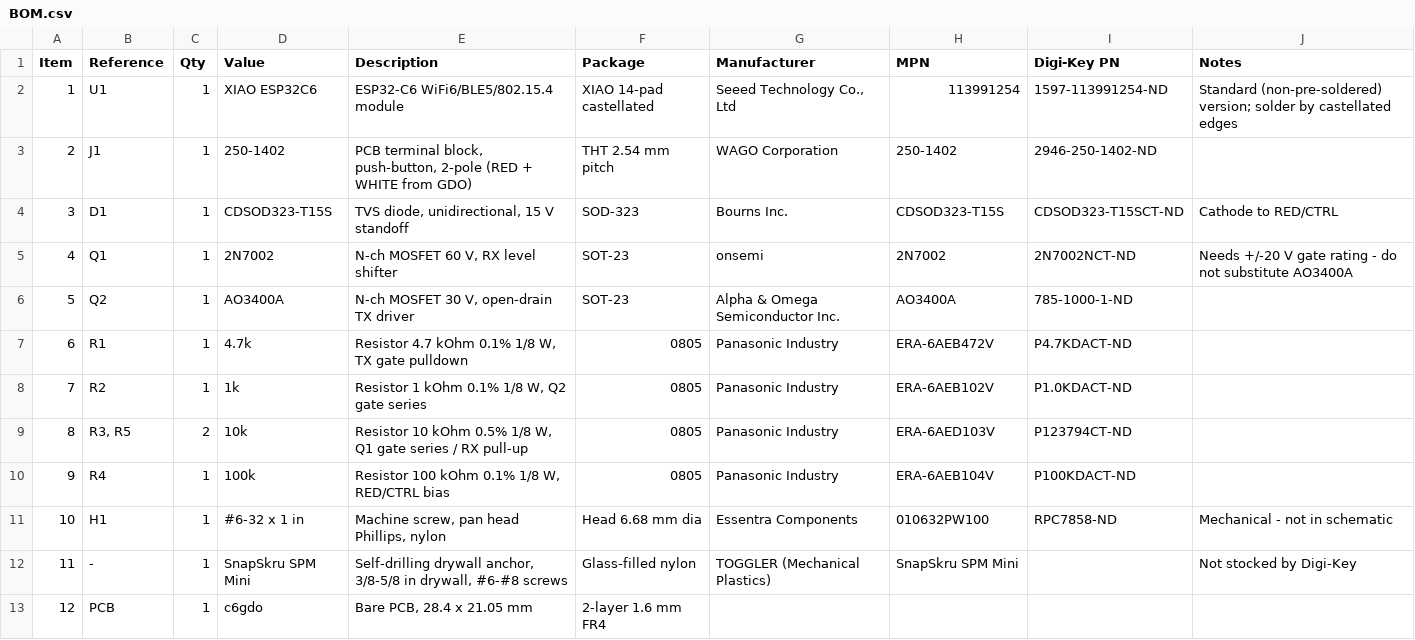
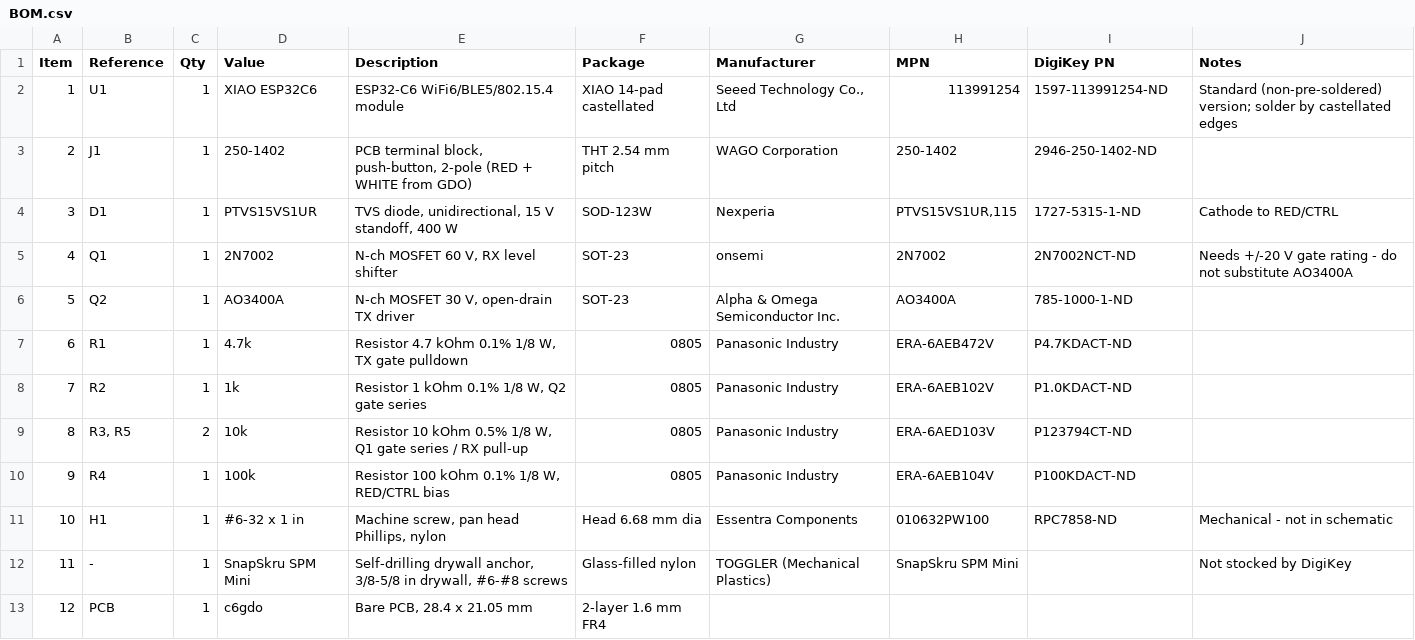
Before and after one commit to mflagg2814/rat-ratgdo, a CSV file: kicad_files/XIAO ESP32C6/BOM.csv, drawn as a sheet.

```diff
--- a/kicad_files/XIAO ESP32C6/BOM.csv
+++ b/kicad_files/XIAO ESP32C6/BOM.csv
@@ -1,5 +1,5 @@
-Item,Reference,Qty,Value,Description,Package,Manufacturer,MPN,Digi-Key PN,Notes
+Item,Reference,Qty,Value,Description,Package,Manufacturer,MPN,DigiKey PN,Notes
 1,U1,1,XIAO ESP32C6,ESP32-C6 WiFi6/BLE5/802.15.4 module,XIAO 14-pad castellated,"Seeed Technology Co., Ltd",113991254,1597-113991254-ND,Standard (non-pre-soldered) version; solder by castellated edges
 2,J1,1,250-1402,"PCB terminal block, push-button, 2-pole (RED + WHITE from GDO)",THT 2.54 mm pitch,WAGO Corporation,250-1402,2946-250-1402-ND,
-3,D1,1,CDSOD323-T15S,"TVS diode, unidirectional, 15 V standoff",SOD-323,Bourns Inc.,CDSOD323-T15S,CDSOD323-T15SCT-ND,Cathode to RED/CTRL
+3,D1,1,PTVS15VS1UR,"TVS diode, unidirectional, 15 V standoff, 400 W",SOD-123W,Nexperia,"PTVS15VS1UR,115",1727-5315-1-ND,Cathode to RED/CTRL
 4,Q1,1,2N7002,"N-ch MOSFET 60 V, RX level shifter",SOT-23,onsemi,2N7002,2N7002NCT-ND,Needs +/-20 V gate rating - do not substitute AO3400A
@@ -11,3 +11,3 @@ Item,Reference,Qty,Value,Description,Package,Manufacturer,MPN,Digi-Key PN,Notes
 10,H1,1,#6-32 x 1 in,"Machine screw, pan head Phillips, nylon",Head 6.68 mm dia,Essentra Components,010632PW100,RPC7858-ND,Mechanical - not in schematic
-11,-,1,SnapSkru SPM Mini,"Self-drilling drywall anchor, 3/8-5/8 in drywall, #6-#8 screws",Glass-filled nylon,TOGGLER (Mechanical Plastics),SnapSkru SPM Mini,,Not stocked by Digi-Key
+11,-,1,SnapSkru SPM Mini,"Self-drilling drywall anchor, 3/8-5/8 in drywall, #6-#8 screws",Glass-filled nylon,TOGGLER (Mechanical Plastics),SnapSkru SPM Mini,,Not stocked by DigiKey
 12,PCB,1,c6gdo,"Bare PCB, 28.4 x 21.05 mm",2-layer 1.6 mm FR4,,,,
```
Also changed, not shown: 27 other files.
